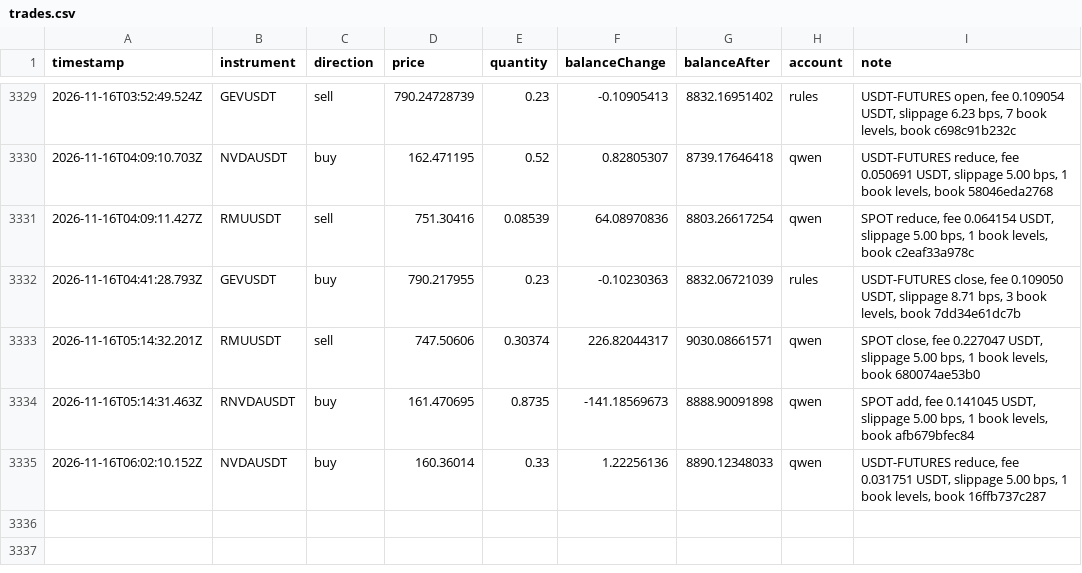
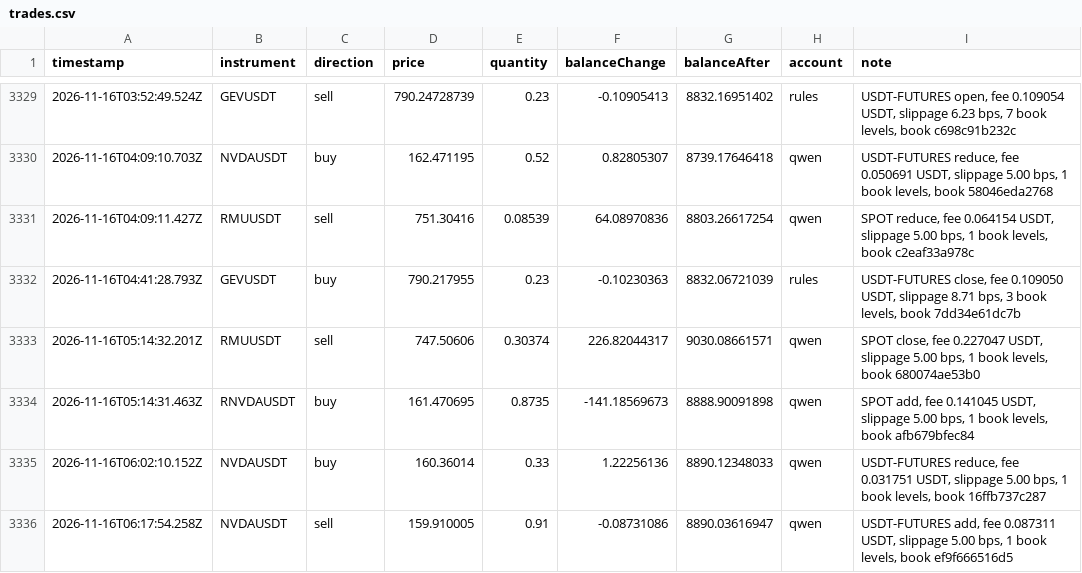
Before and after one commit to ramakrishnanhulk20/kaaval-record, a CSV file: kaaval/trades.csv, drawn as a sheet; only a part is shown, gaps mark what is left out; the diff names each change by its address in the sheet, - before the commit and + after, or states it on an @@ line.

Commit message:
record 2026-11-16T06:26Z: 53290 ledger entries, 3 reviews

```diff
--- a/kaaval/trades.csv
+++ b/kaaval/trades.csv
+row 3336: 2026-11-16T06:17:54.258Z | NVDAUSDT | sell | 159.910005 | 0.91 | -0.08731086 | 8890.03616947 | qwen | USDT-FUTURES add, fee 0.087311 USDT, slippage 5.00 bps, 1 book levels, book ef9f666516d5
```
Also changed, not shown: 5 other files.
